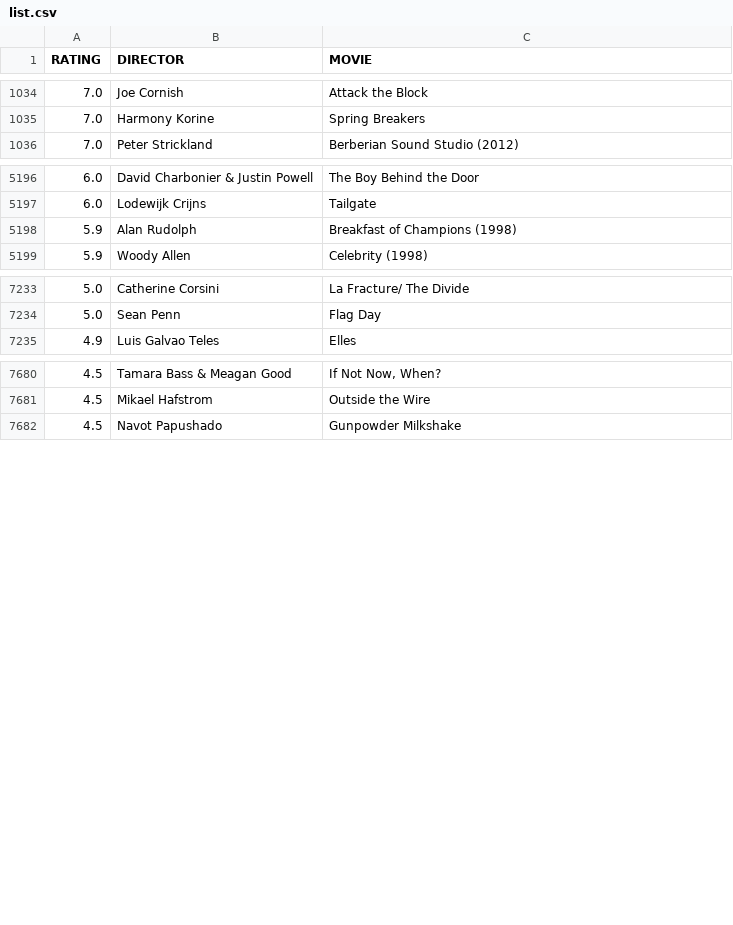
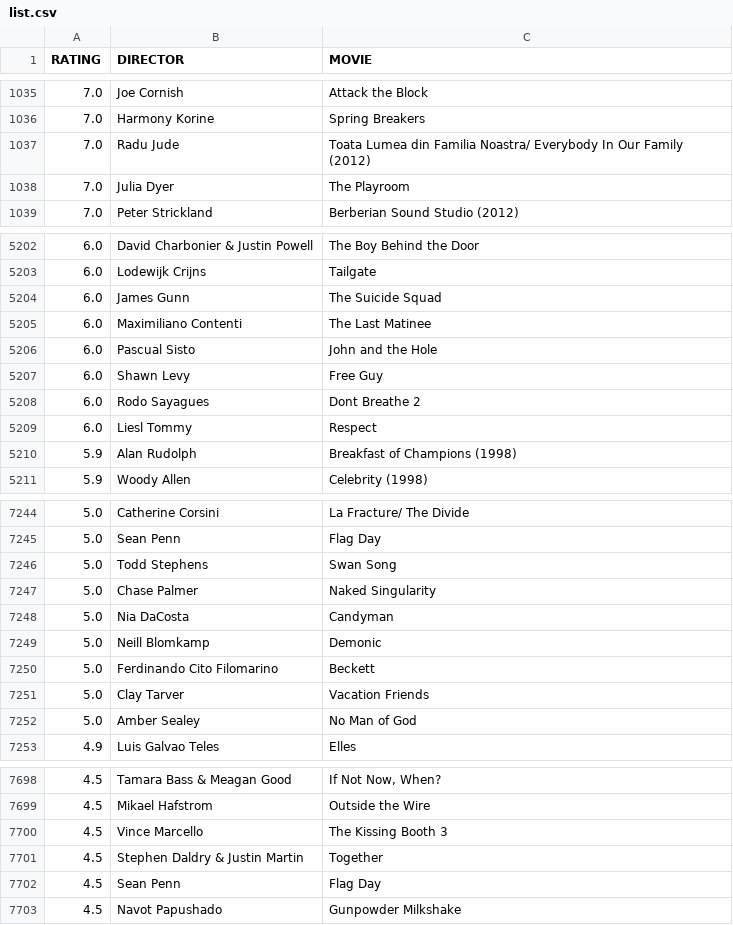
Before and after one commit to gammaray05/scarufficinema, a CSV file: list.csv, drawn as a sheet; only a part is shown, gaps mark what is left out; the diff covers the shown part only.

Commit message:
updated list

```diff
--- a/list.csv
+++ b/list.csv
@@ -1035,2 +1036,4 @@ RATING,DIRECTOR,MOVIE
 7.0, Harmony Korine,Spring Breakers
+7.0, Radu Jude,Toata Lumea din Familia Noastra/ Everybody In Our Family (2012)
+7.0, Julia Dyer,The Playroom
 7.0, Peter Strickland,Berberian Sound Studio (2012)
@@ -5197,2 +5203,8 @@ RATING,DIRECTOR,MOVIE
 6.0, Lodewijk Crijns,Tailgate
+6.0, James Gunn,The Suicide Squad
+6.0, Maximiliano Contenti,The Last Matinee
+6.0, Pascual Sisto,John and the Hole
+6.0, Shawn Levy,Free Guy
+6.0, Rodo Sayagues,Dont Breathe 2
+6.0, Liesl Tommy,Respect
 5.9, Alan Rudolph,Breakfast of Champions (1998)
@@ -7234,2 +7245,9 @@ RATING,DIRECTOR,MOVIE
 5.0, Sean Penn,Flag Day
+5.0, Todd Stephens,Swan Song
+5.0, Chase Palmer,Naked Singularity
+5.0, Nia DaCosta,Candyman
+5.0, Neill Blomkamp,Demonic
+5.0, Ferdinando Cito Filomarino,Beckett
+5.0, Clay Tarver,Vacation Friends
+5.0, Amber Sealey,No Man of God
 4.9, Luis Galvao Teles,Elles
@@ -7681,2 +7699,5 @@ RATING,DIRECTOR,MOVIE
 4.5, Mikael Hafstrom,Outside the Wire
+4.5, Vince Marcello,The Kissing Booth 3
+4.5, Stephen Daldry & Justin Martin,Together
+4.5, Sean Penn,Flag Day
 4.5, Navot Papushado,Gunpowder Milkshake
```
Also changed, not shown: 15 added rows, 8 removed rows, 24 moved rows and 1 edited cell elsewhere in this file, 1 other file.
